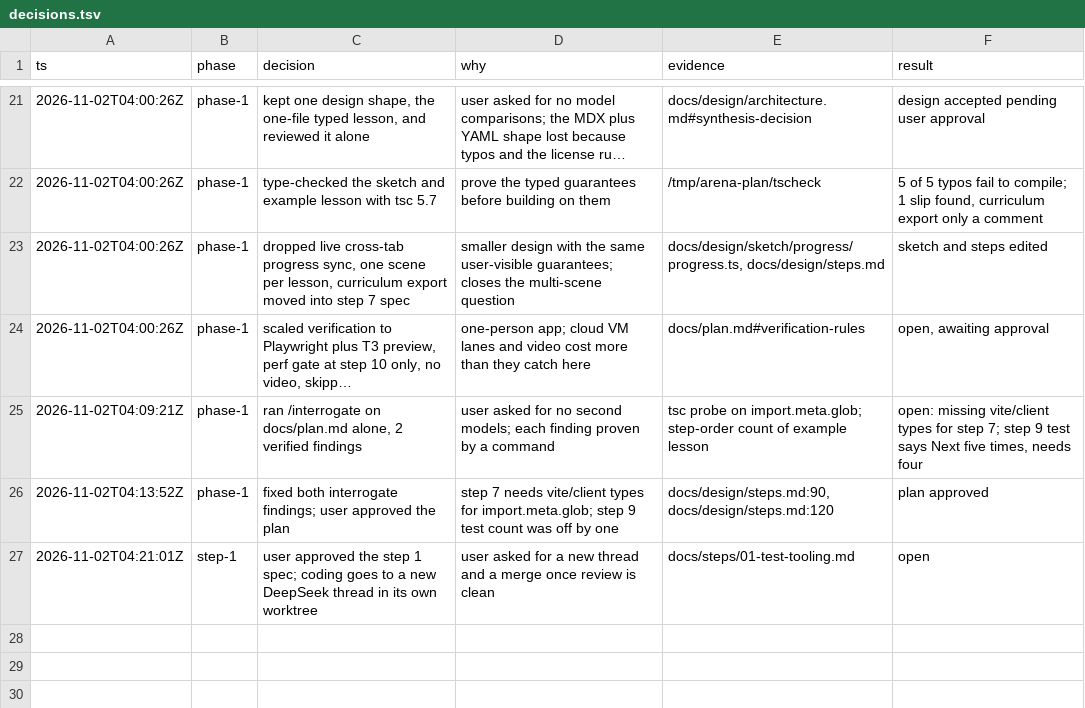
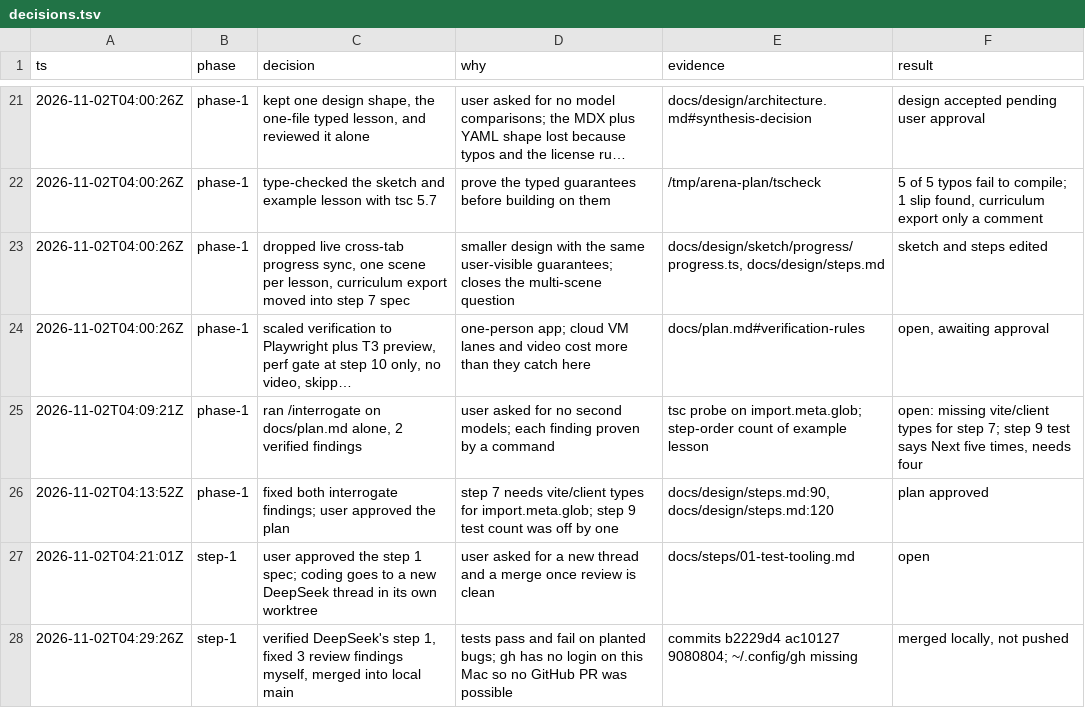
Before and after one commit to Sethu-madhav/system-design, a TSV file: docs/decisions.tsv, drawn as a sheet; only a part is shown, gaps mark what is left out; long unchanged cells end in ….

```diff
--- a/docs/decisions.tsv
+++ b/docs/decisions.tsv
@@ -27 +27,2 @@ ts	phase	decision	why	evidence	result
 2026-11-02T04:21:01Z	step-1	user approved the step 1 spec; coding goes to a new DeepSeek thread in its own worktree	user asked for a new thread and a merge once review is clean	docs/steps/01-test-tooling.md	open
+2026-11-02T04:29:26Z	step-1	verified DeepSeek's step 1, fixed 3 review findings myself, merged into local main	tests pass and fail on planted bugs; gh has no login on this Mac so no GitHub PR was possible	commits b2229d4 ac10127 9080804; ~/.config/gh missing	merged locally, not pushed
```
